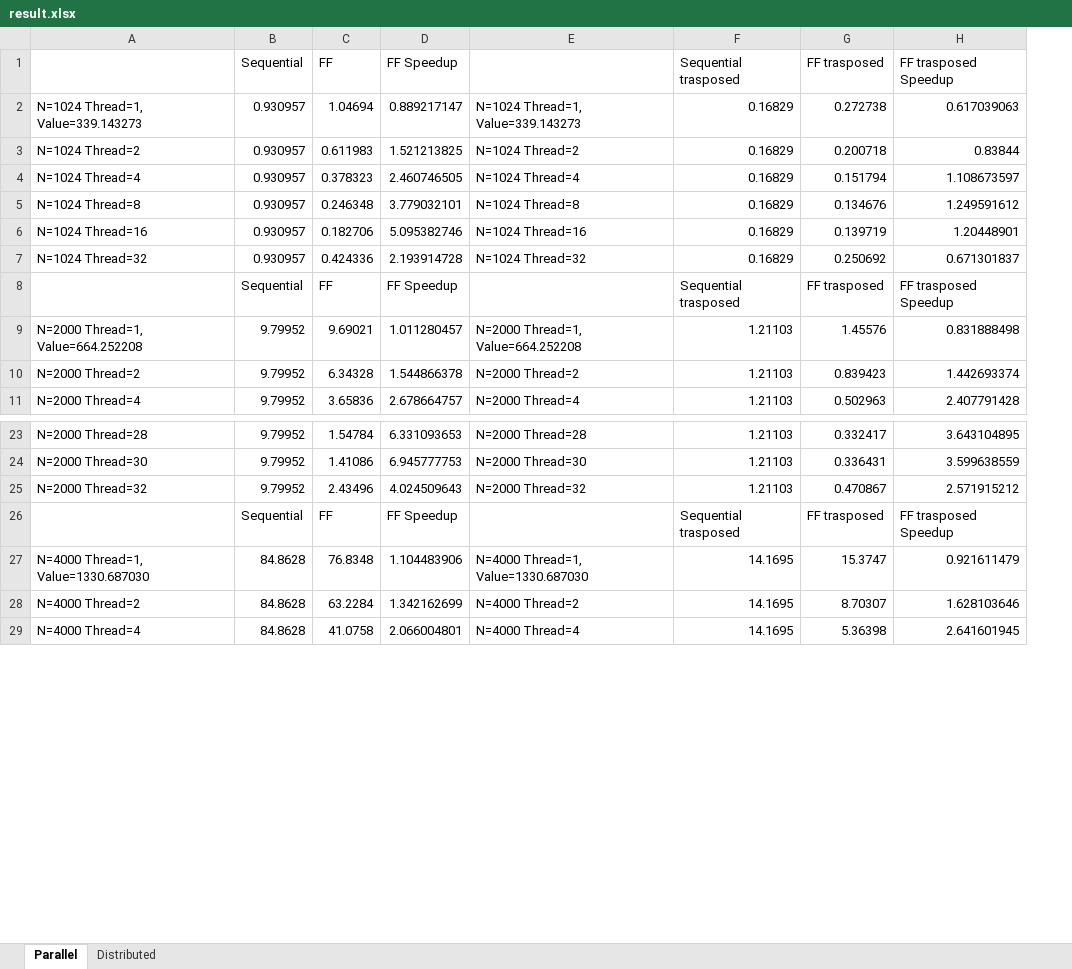
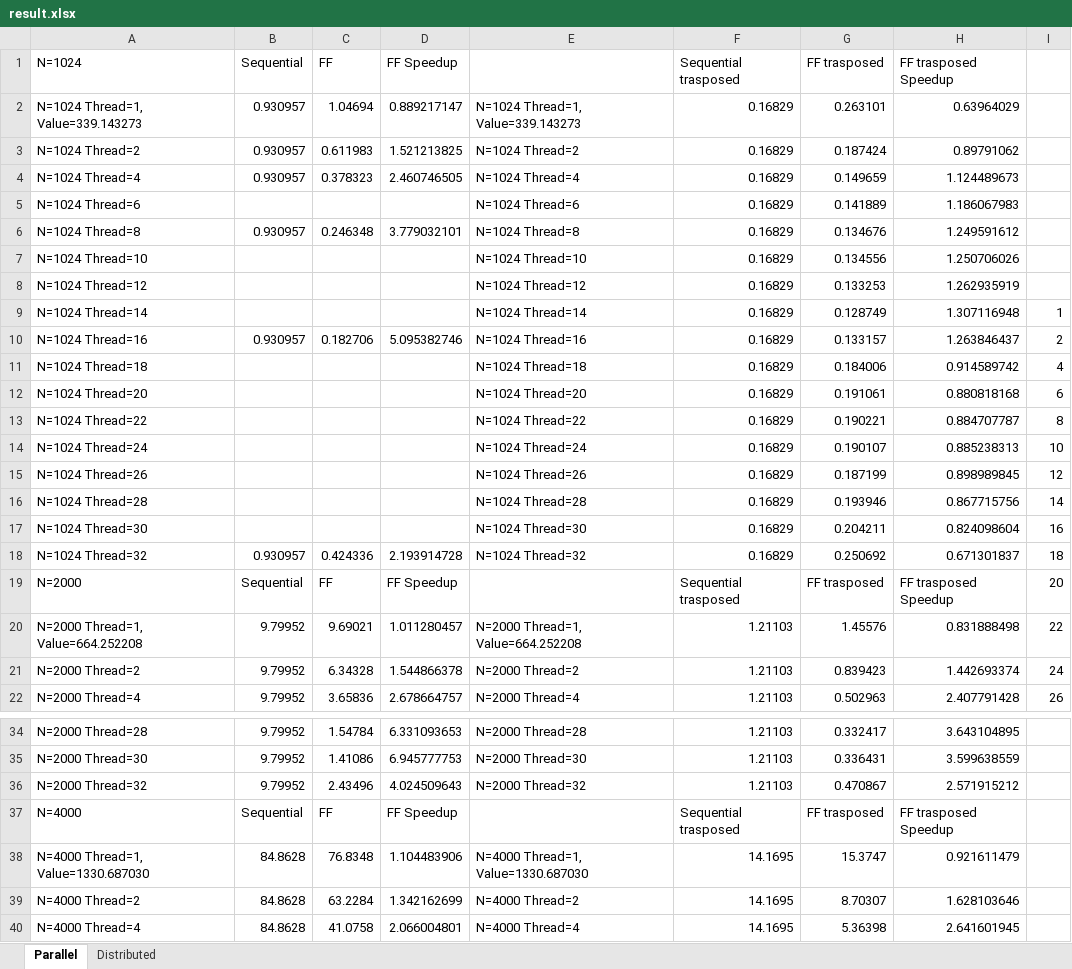
Before and after one commit to Benocci/SPM, an Excel workbook: ExamProject/result.xlsx, sheet Parallel, drawn as a sheet; only a part is shown, gaps mark what is left out; values as stored, in another font and other column widths than the file's, no borders; charts and pictures not drawn; addresses are those after the commit; the diff covers the shown part only; the diff names each change by its address in the sheet, - before the commit and + after, or states it on an @@ line.

Commit message:
add results

```diff
--- a/ExamProject/result.xlsx (sheet Parallel)
+++ b/ExamProject/result.xlsx (sheet Parallel)
+column I, row 10: 2; rows 18-22: 18 | 20 | 22 | 24 | 26
-A1: (empty)
+A1: N=1024
-G2 (FF trasposed): 0.272738
+G2 (FF trasposed): 0.263101
-H2 (FF trasposed Speedup): 0.617039063
+H2 (FF trasposed Speedup): 0.63964029
-G3 (FF trasposed): 0.200718
+G3 (FF trasposed): 0.187424
-H3 (FF trasposed Speedup): 0.83844
+H3 (FF trasposed Speedup): 0.89791062
-G4 (FF trasposed): 0.151794
+G4 (FF trasposed): 0.149659
-H4 (FF trasposed Speedup): 1.108673597
+H4 (FF trasposed Speedup): 1.124489673
+row 5: N=1024 Thread=6 |  |  |  | N=1024 Thread=6 | 0.16829 | 0.141889 | 1.186067983
+row 7: N=1024 Thread=10 |  |  |  | N=1024 Thread=10 | 0.16829 | 0.134556 | 1.250706026
+row 8: N=1024 Thread=12 |  |  |  | N=1024 Thread=12 | 0.16829 | 0.133253 | 1.262935919
+row 9: N=1024 Thread=14 |  |  |  | N=1024 Thread=14 | 0.16829 | 0.128749 | 1.307116948 | 1
-G10 (FF trasposed): 0.139719
+G10 (FF trasposed): 0.133157
-H10 (FF trasposed Speedup): 1.20448901
+H10 (FF trasposed Speedup): 1.263846437
+row 11: N=1024 Thread=18 |  |  |  | N=1024 Thread=18 | 0.16829 | 0.184006 | 0.914589742 | 4
+row 12: N=1024 Thread=20 |  |  |  | N=1024 Thread=20 | 0.16829 | 0.191061 | 0.880818168 | 6
+row 13: N=1024 Thread=22 |  |  |  | N=1024 Thread=22 | 0.16829 | 0.190221 | 0.884707787 | 8
+row 14: N=1024 Thread=24 |  |  |  | N=1024 Thread=24 | 0.16829 | 0.190107 | 0.885238313 | 10
+row 15: N=1024 Thread=26 |  |  |  | N=1024 Thread=26 | 0.16829 | 0.187199 | 0.898989845 | 12
+row 16: N=1024 Thread=28 |  |  |  | N=1024 Thread=28 | 0.16829 | 0.193946 | 0.867715756 | 14
+row 17: N=1024 Thread=30 |  |  |  | N=1024 Thread=30 | 0.16829 | 0.204211 | 0.824098604 | 16
-A19 (N=1024): (empty)
+A19 (N=1024): N=2000
-A37 (N=1024): (empty)
+A37 (N=1024): N=4000
```
Also changed, not shown: 11 added rows and 9 edited cells elsewhere in this sheet, formulas that keep their value, charts or pictures.
